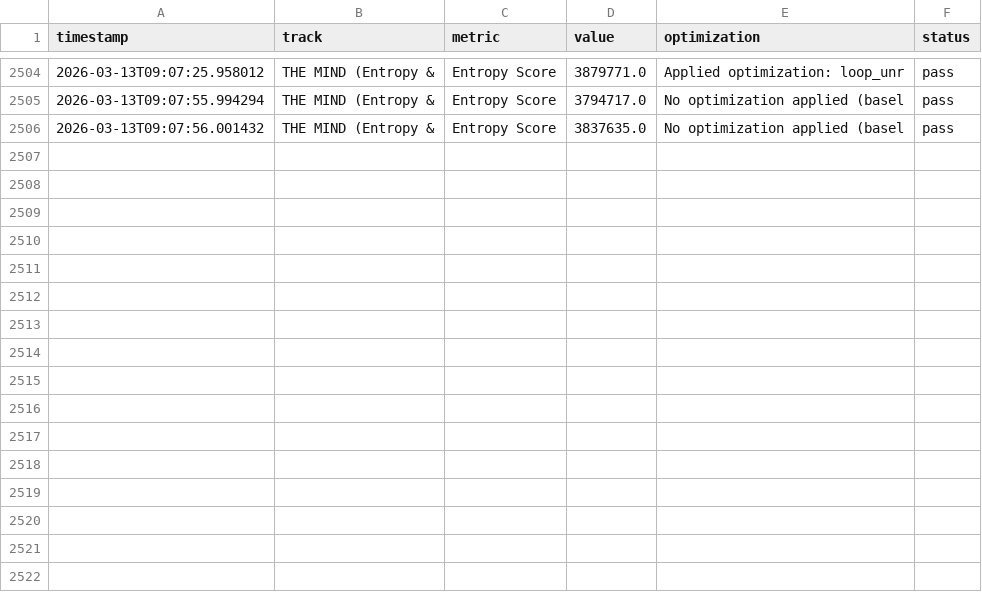
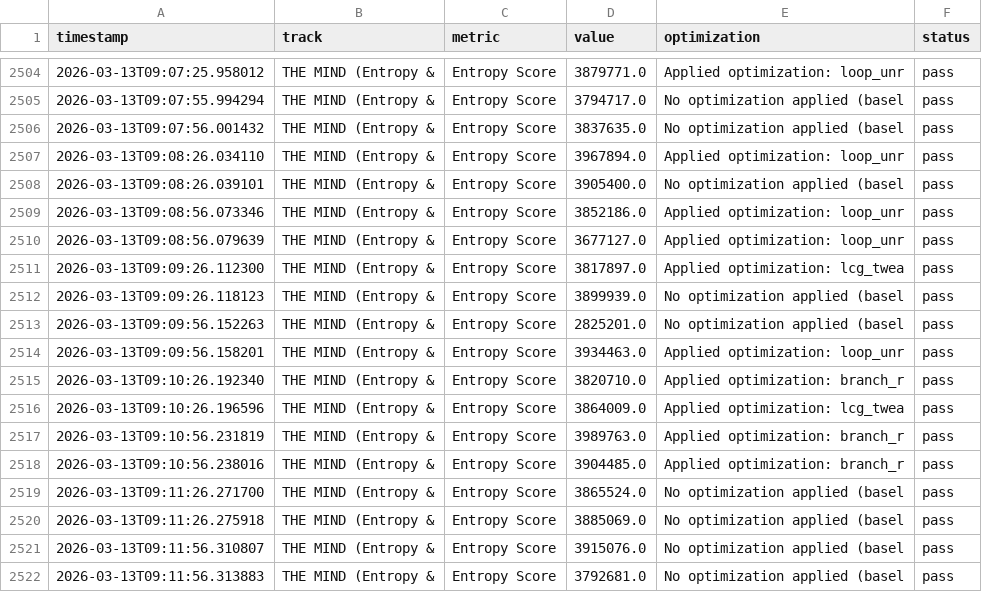
Before and after one commit to tdw419/geometry_os, a TSV file: apps/autoresearch/evolution_cycle_results.tsv, drawn as a sheet; only a part is shown, gaps mark what is left out.

```diff
--- a/apps/autoresearch/evolution_cycle_results.tsv
+++ b/apps/autoresearch/evolution_cycle_results.tsv
@@ -2506 +2506,17 @@ timestamp	track	metric	value	optimization	status
 2026-03-13T09:07:56.001432	THE MIND (Entropy & 	Entropy Score	3837635.0	No optimization applied (basel	pass
+2026-03-13T09:08:26.034110	THE MIND (Entropy & 	Entropy Score	3967894.0	Applied optimization: loop_unr	pass
+2026-03-13T09:08:26.039101	THE MIND (Entropy & 	Entropy Score	3905400.0	No optimization applied (basel	pass
+2026-03-13T09:08:56.073346	THE MIND (Entropy & 	Entropy Score	3852186.0	Applied optimization: loop_unr	pass
+2026-03-13T09:08:56.079639	THE MIND (Entropy & 	Entropy Score	3677127.0	Applied optimization: loop_unr	pass
+2026-03-13T09:09:26.112300	THE MIND (Entropy & 	Entropy Score	3817897.0	Applied optimization: lcg_twea	pass
+2026-03-13T09:09:26.118123	THE MIND (Entropy & 	Entropy Score	3899939.0	No optimization applied (basel	pass
+2026-03-13T09:09:56.152263	THE MIND (Entropy & 	Entropy Score	2825201.0	No optimization applied (basel	pass
+2026-03-13T09:09:56.158201	THE MIND (Entropy & 	Entropy Score	3934463.0	Applied optimization: loop_unr	pass
+2026-03-13T09:10:26.192340	THE MIND (Entropy & 	Entropy Score	3820710.0	Applied optimization: branch_r	pass
+2026-03-13T09:10:26.196596	THE MIND (Entropy & 	Entropy Score	3864009.0	Applied optimization: lcg_twea	pass
+2026-03-13T09:10:56.231819	THE MIND (Entropy & 	Entropy Score	3989763.0	Applied optimization: branch_r	pass
+2026-03-13T09:10:56.238016	THE MIND (Entropy & 	Entropy Score	3904485.0	Applied optimization: branch_r	pass
+2026-03-13T09:11:26.271700	THE MIND (Entropy & 	Entropy Score	3865524.0	No optimization applied (basel	pass
+2026-03-13T09:11:26.275918	THE MIND (Entropy & 	Entropy Score	3885069.0	No optimization applied (basel	pass
+2026-03-13T09:11:56.310807	THE MIND (Entropy & 	Entropy Score	3915076.0	No optimization applied (basel	pass
+2026-03-13T09:11:56.313883	THE MIND (Entropy & 	Entropy Score	3792681.0	No optimization applied (basel	pass
```
Also changed, not shown: 3 other files.
